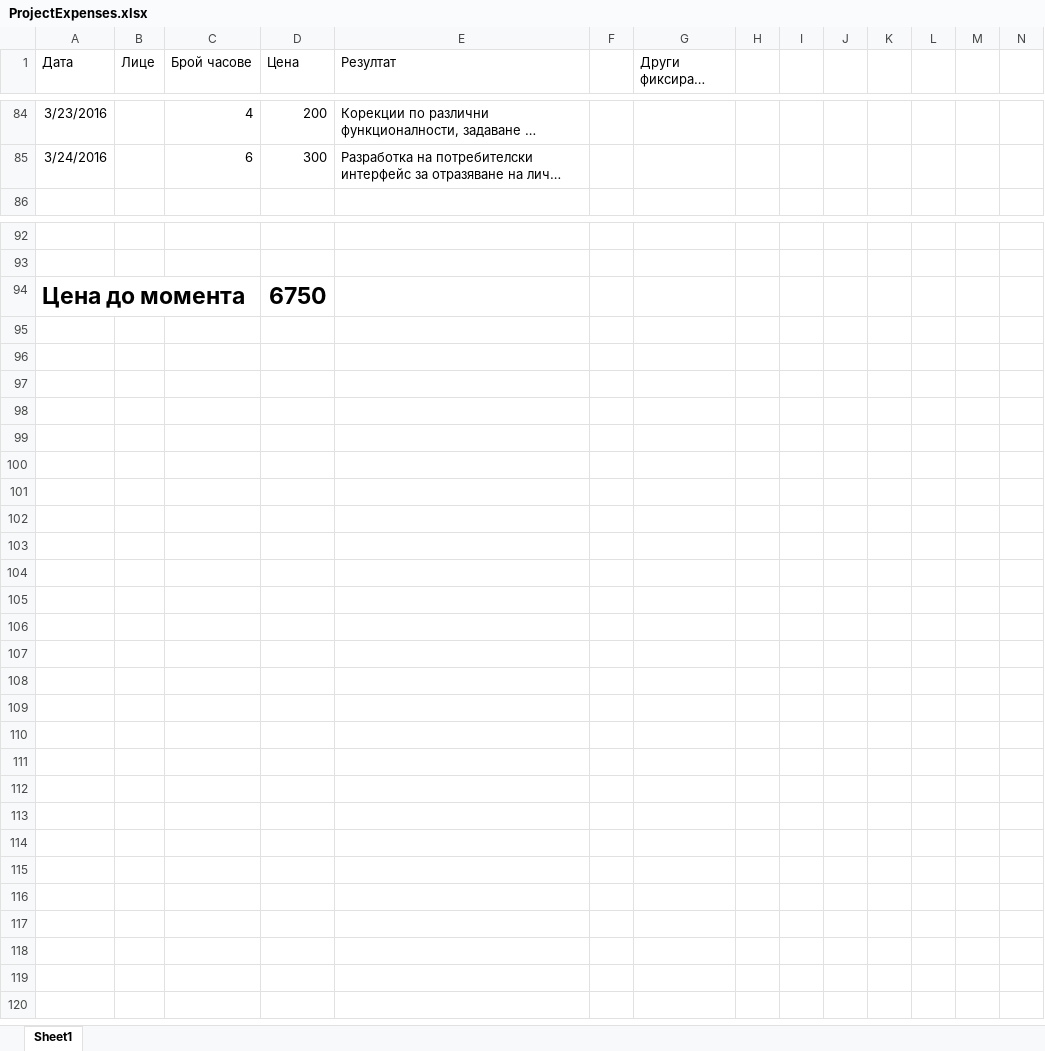
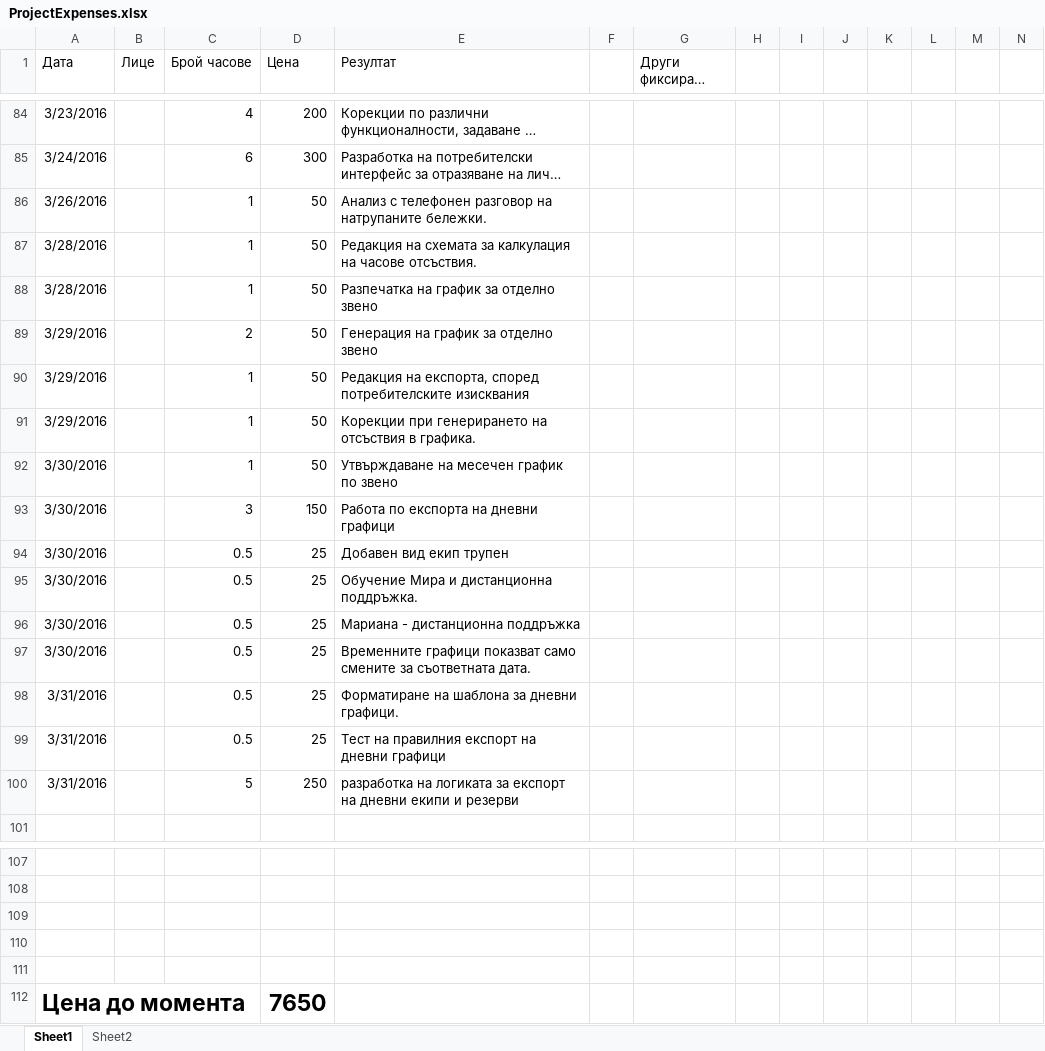
Before and after one commit to emospy/AmbulanceGraphics, an Excel workbook: Documents/ProjectExpenses.xlsx, sheet Sheet1, drawn as a sheet; only a part is shown, gaps mark what is left out; long unchanged cells end in …; values as stored, in another font and other column widths than the file's, no borders; addresses are those after the commit; the diff names each change by its address in the sheet, - before the commit and + after, or states it on an @@ line.

```diff
--- a/Documents/ProjectExpenses.xlsx (sheet Sheet1)
+++ b/Documents/ProjectExpenses.xlsx (sheet Sheet1)
+sheet tab: Sheet2
+row 86: 3/26/2016 |  | 1 | 50 | Анализ с телефонен разговор на натрупаните бележки.
+row 87: 3/28/2016 |  | 1 | 50 | Редакция на схемата за калкулация на часове отсъствия.
+row 88: 3/28/2016 |  | 1 | 50 | Разпечатка на график за отделно звено
+row 89: 3/29/2016 |  | 2 | 50 | Генерация на график за отделно звено
+row 90: 3/29/2016 |  | 1 | 50 | Редакция на експорта, според потребителските изисквания
+row 91: 3/29/2016 |  | 1 | 50 | Корекции при генерирането на отсъствия в графика.
+row 92: 3/30/2016 |  | 1 | 50 | Утвърждаване на месечен график по звено
+row 93: 3/30/2016 |  | 3 | 150 | Работа по експорта на дневни графици
+row 94: 3/30/2016 |  | 0.5 | 25 | Добавен вид екип трупен
+row 95: 3/30/2016 |  | 0.5 | 25 | Обучение Мира и дистанционна поддръжка.
+row 96: 3/30/2016 |  | 0.5 | 25 | Мариана - дистанционна поддръжка
+row 97: 3/30/2016 |  | 0.5 | 25 | Временните графици показват само смените за съответната дата.
+row 98: 3/31/2016 |  | 0.5 | 25 | Форматиране на шаблона за дневни графици.
+row 99: 3/31/2016 |  | 0.5 | 25 | Тест на правилния експорт на дневни графици
+row 100: 3/31/2016 |  | 5 | 250 | разработка на логиката за експорт на дневни екипи и резерви
+row 109: (empty)
+row 110: (empty)
+row 111: (empty)
-D112 (Цена): 6750
+D112 (Цена): 7650
```
Also changed, not shown: Documents/DataForImport/2021 I СМЯНА Прогнозен месечен график.xlsx, 38 other files.
